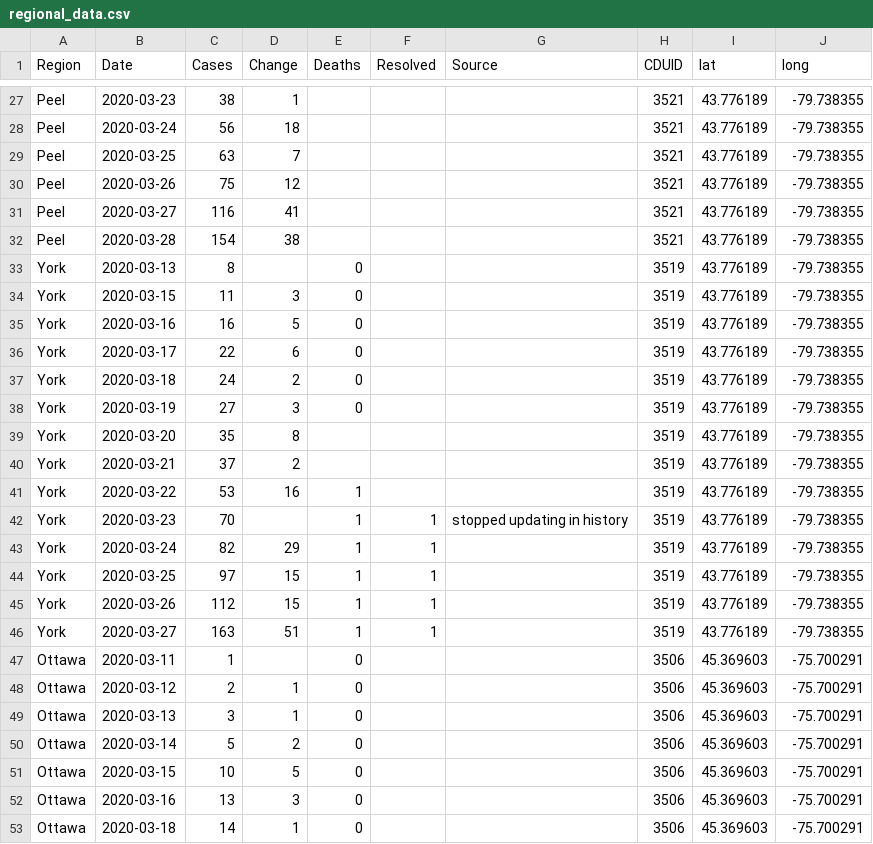
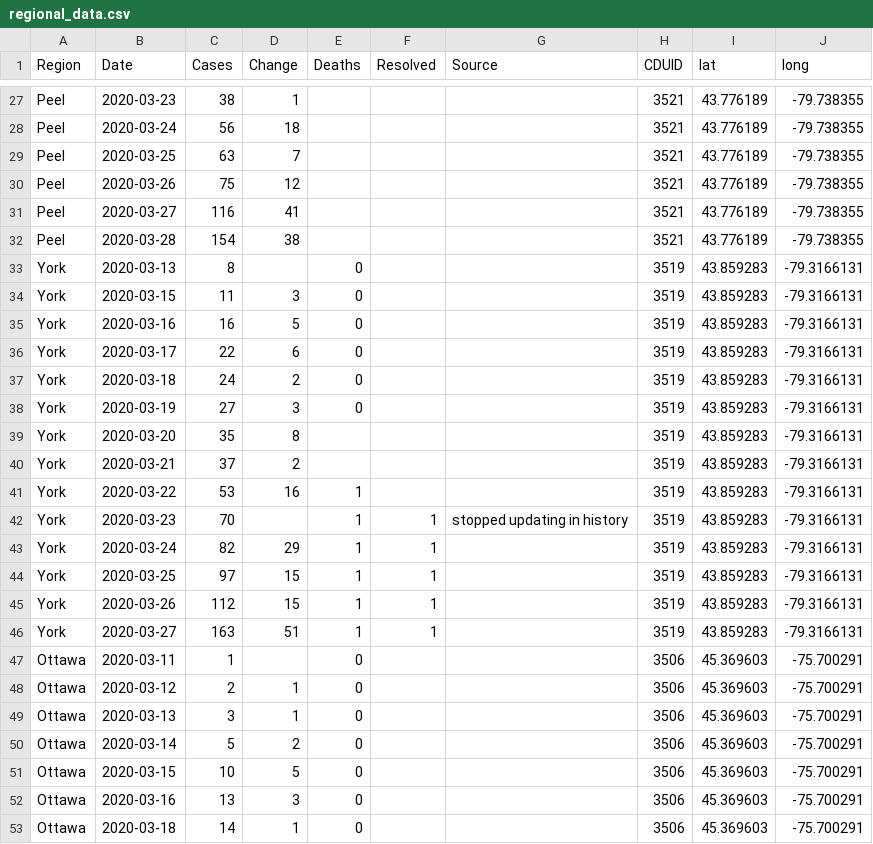
Before and after one commit to DUGroup/Ontario-COVID-19-Research, a CSV file: Data/regional_data.csv, drawn as a sheet; only a part is shown, gaps mark what is left out.

Commit message:
Fix York lat and long

```diff
--- a/Data/regional_data.csv
+++ b/Data/regional_data.csv
@@ -32,16 +32,16 @@ Peel,2020-03-27,116,41,,,,3521,43.776189,-79.738355
 Peel,2020-03-28,154,38,,,,3521,43.776189,-79.738355
-York,2020-03-13,8,,0,,,3519,43.776189,-79.738355
-York,2020-03-15,11,3,0,,,3519,43.776189,-79.738355
-York,2020-03-16,16,5,0,,,3519,43.776189,-79.738355
-York,2020-03-17,22,6,0,,,3519,43.776189,-79.738355
-York,2020-03-18,24,2,0,,,3519,43.776189,-79.738355
-York,2020-03-19,27,3,0,,,3519,43.776189,-79.738355
-York,2020-03-20,35,8,,,,3519,43.776189,-79.738355
-York,2020-03-21,37,2,,,,3519,43.776189,-79.738355
-York,2020-03-22,53,16,1,,,3519,43.776189,-79.738355
-York,2020-03-23,70,,1,1,stopped updating in history,3519,43.776189,-79.738355
-York,2020-03-24,82,29,1,1,,3519,43.776189,-79.738355
-York,2020-03-25,97,15,1,1,,3519,43.776189,-79.738355
-York,2020-03-26,112,15,1,1,,3519,43.776189,-79.738355
-York,2020-03-27,163,51,1,1,,3519,43.776189,-79.738355
+York,2020-03-13,8,,0,,,3519,43.859283,-79.3166131
+York,2020-03-15,11,3,0,,,3519,43.859283,-79.3166131
+York,2020-03-16,16,5,0,,,3519,43.859283,-79.3166131
+York,2020-03-17,22,6,0,,,3519,43.859283,-79.3166131
+York,2020-03-18,24,2,0,,,3519,43.859283,-79.3166131
+York,2020-03-19,27,3,0,,,3519,43.859283,-79.3166131
+York,2020-03-20,35,8,,,,3519,43.859283,-79.3166131
+York,2020-03-21,37,2,,,,3519,43.859283,-79.3166131
+York,2020-03-22,53,16,1,,,3519,43.859283,-79.3166131
+York,2020-03-23,70,,1,1,stopped updating in history,3519,43.859283,-79.3166131
+York,2020-03-24,82,29,1,1,,3519,43.859283,-79.3166131
+York,2020-03-25,97,15,1,1,,3519,43.859283,-79.3166131
+York,2020-03-26,112,15,1,1,,3519,43.859283,-79.3166131
+York,2020-03-27,163,51,1,1,,3519,43.859283,-79.3166131
 Ottawa,2020-03-11,1,,0,,,3506,45.369603,-75.700291
```
